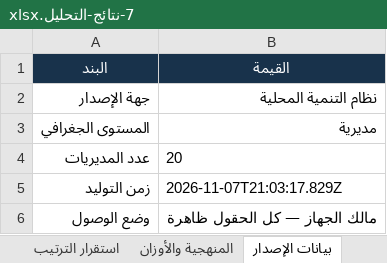
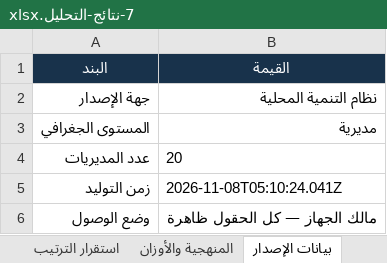
Before and after one commit to bww2728-png/nizam-altanmiya, an Excel workbook: نتائج-الفحص/7-نتائج-التحليل.xlsx, sheet بيانات الإصدار, drawn as a sheet; values as stored, in another font and other column widths than the file's, no borders; the diff names each change by its address in the sheet, - before the commit and + after, or states it on an @@ line.

```diff
--- a/نتائج-الفحص/7-نتائج-التحليل.xlsx (sheet بيانات الإصدار)
+++ b/نتائج-الفحص/7-نتائج-التحليل.xlsx (sheet بيانات الإصدار)
-B5 (القيمة): 2026-11-07T21:03:17.829Z
+B5 (القيمة): 2026-11-08T05:10:24.041Z
```
Also changed, not shown: sheet الترتيب والأولويات, sheet سجل التدقيق, sheet المنهجية والأوزان, other sheet tabs, 33 other files.
